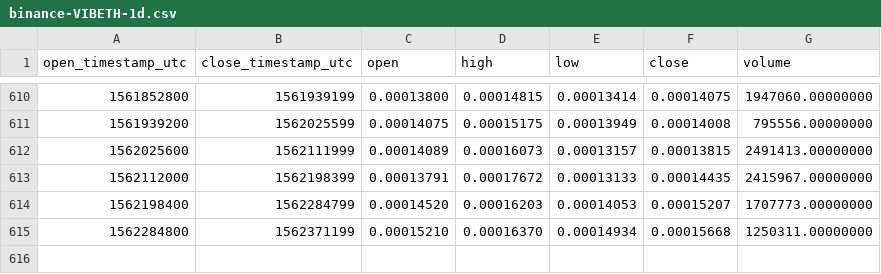
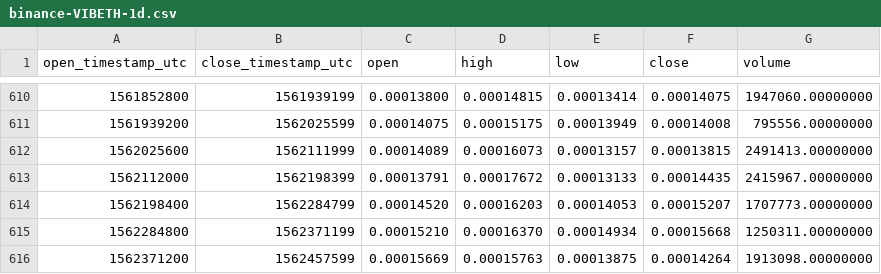
Before and after one commit to cryptobigbro/binance-VIBETH, a CSV file: binance-VIBETH-1d.csv, drawn as a sheet; only a part is shown, gaps mark what is left out.

Commit message:
Update OHLCV data.

```diff
--- a/binance-VIBETH-1d.csv
+++ b/binance-VIBETH-1d.csv
@@ -615 +615,2 @@ open_timestamp_utc,close_timestamp_utc,open,high,low,close,volume
 1562284800,1562371199,0.00015210,0.00016370,0.00014934,0.00015668,1250311.00000000
+1562371200,1562457599,0.00015669,0.00015763,0.00013875,0.00014264,1913098.00000000
```
Also changed, not shown: 1 other file.
